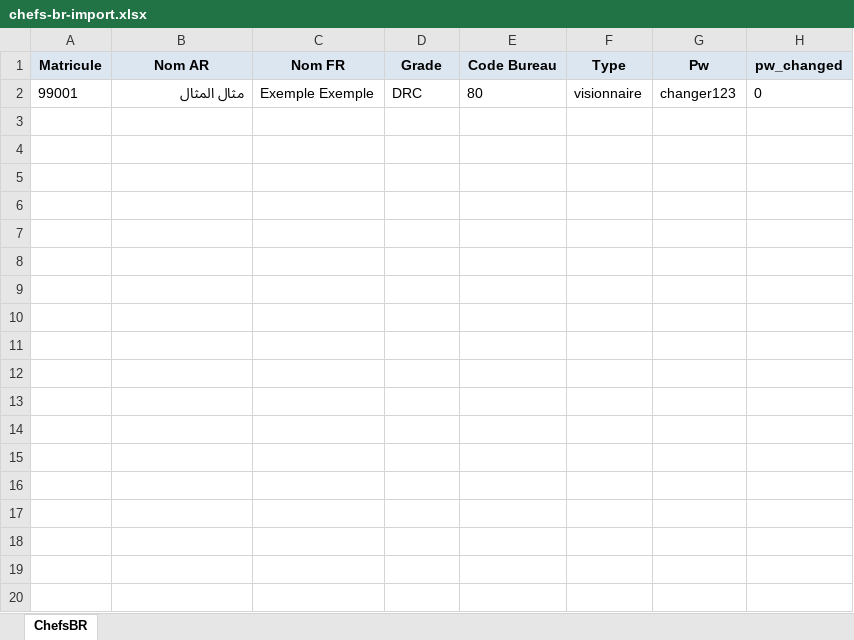
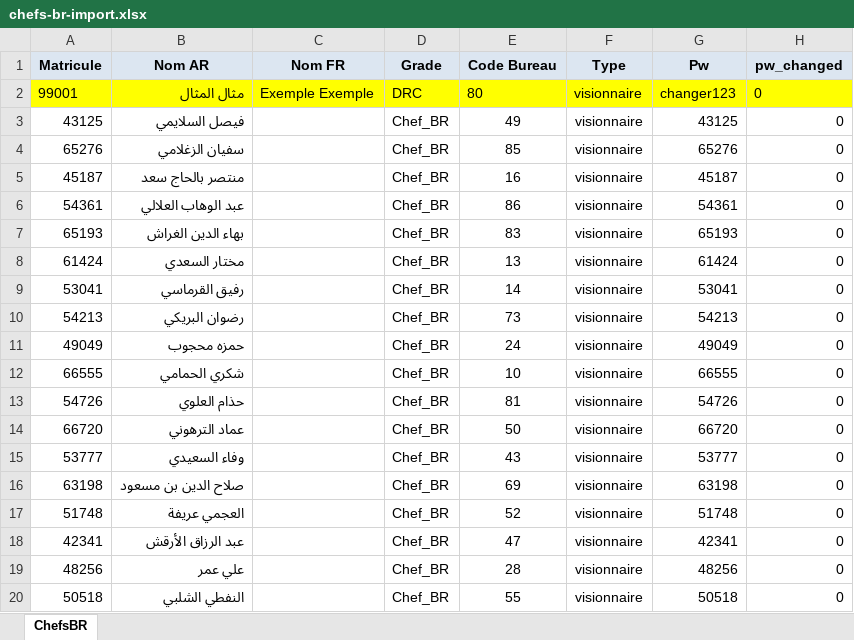
Before and after one commit to cnss-tn/campagnes, an Excel workbook: chefs-br-import.xlsx, sheet ChefsBR, drawn as a sheet; only a part is shown; values as stored, in another font and other column widths than the file's, no borders; the diff covers the shown part only; the diff names each change by its address in the sheet, - before the commit and + after, or states it on an @@ line.

Commit message:
chefs-br-import: fix Arabic example row encoding

```diff
--- a/chefs-br-import.xlsx (sheet ChefsBR)
+++ b/chefs-br-import.xlsx (sheet ChefsBR)
-A2:H2 fill: none
+A2:H2 fill: #FFFF00
+row 3: 43125 | فيصل السلايمي |  | Chef_BR | 49 | visionnaire | 43125 | 0
+row 4: 65276 | سفيان الزغلامي |  | Chef_BR | 85 | visionnaire | 65276 | 0
+row 5: 45187 | منتصر بالحاج سعد |  | Chef_BR | 16 | visionnaire | 45187 | 0
+row 6: 54361 | عبد الوهاب العلالي |  | Chef_BR | 86 | visionnaire | 54361 | 0
+row 7: 65193 | بهاء الدين الغراش |  | Chef_BR | 83 | visionnaire | 65193 | 0
+row 8: 61424 | مختار السعدي |  | Chef_BR | 13 | visionnaire | 61424 | 0
+row 9: 53041 | رفيق القرماسي |  | Chef_BR | 14 | visionnaire | 53041 | 0
+row 10: 54213 | رضوان البريكي |  | Chef_BR | 73 | visionnaire | 54213 | 0
+row 11: 49049 | حمزه محجوب |  | Chef_BR | 24 | visionnaire | 49049 | 0
+row 12: 66555 | شكري الحمامي |  | Chef_BR | 10 | visionnaire | 66555 | 0
+row 13: 54726 | حذام العلوي |  | Chef_BR | 81 | visionnaire | 54726 | 0
+row 14: 66720 | عماد الترهوني |  | Chef_BR | 50 | visionnaire | 66720 | 0
+row 15: 53777 | وفاء السعيدي |  | Chef_BR | 43 | visionnaire | 53777 | 0
+row 16: 63198 | صلاح الدين بن مسعود |  | Chef_BR | 69 | visionnaire | 63198 | 0
+row 17: 51748 | العجمي عريفة |  | Chef_BR | 52 | visionnaire | 51748 | 0
+row 18: 42341 | عبد الرزاق الأرقش |  | Chef_BR | 47 | visionnaire | 42341 | 0
+row 19: 48256 | علي عمر |  | Chef_BR | 28 | visionnaire | 48256 | 0
+row 20: 50518 | النفطي الشلبي |  | Chef_BR | 55 | visionnaire | 50518 | 0
```
Also changed, not shown: 31 added rows elsewhere in this sheet.
